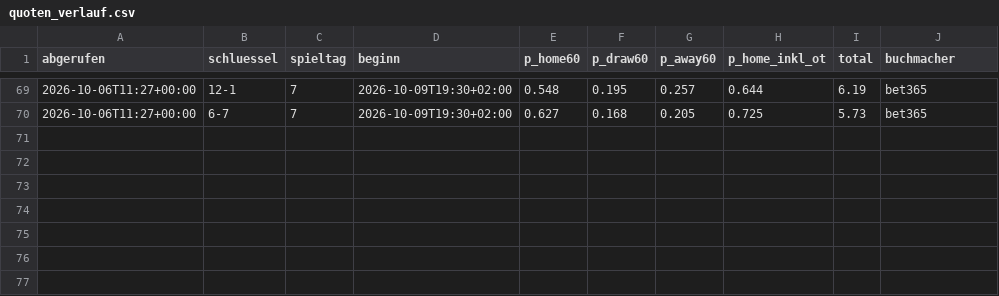
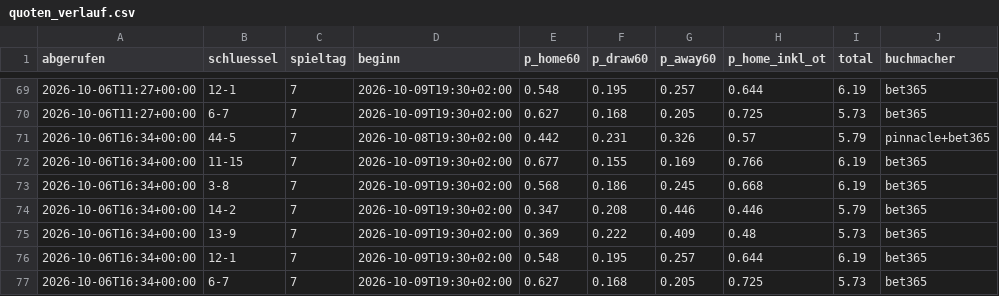
Before and after one commit to machi239/del-fantasy, a CSV file: data/quoten_verlauf.csv, drawn as a sheet; only a part is shown, gaps mark what is left out; the diff names each change by its address in the sheet, - before the commit and + after, or states it on an @@ line.

```diff
--- a/data/quoten_verlauf.csv
+++ b/data/quoten_verlauf.csv
+row 71: 2026-10-06T16:34+00:00 | 44-5 | 7 | 2026-10-08T19:30+02:00 | 0.442 | 0.231 | 0.326 | 0.57 | 5.79 | pinnacle+bet365
+row 72: 2026-10-06T16:34+00:00 | 11-15 | 7 | 2026-10-09T19:30+02:00 | 0.677 | 0.155 | 0.169 | 0.766 | 6.19 | bet365
+row 73: 2026-10-06T16:34+00:00 | 3-8 | 7 | 2026-10-09T19:30+02:00 | 0.568 | 0.186 | 0.245 | 0.668 | 6.19 | bet365
+row 74: 2026-10-06T16:34+00:00 | 14-2 | 7 | 2026-10-09T19:30+02:00 | 0.347 | 0.208 | 0.446 | 0.446 | 5.79 | bet365
+row 75: 2026-10-06T16:34+00:00 | 13-9 | 7 | 2026-10-09T19:30+02:00 | 0.369 | 0.222 | 0.409 | 0.48 | 5.73 | bet365
+row 76: 2026-10-06T16:34+00:00 | 12-1 | 7 | 2026-10-09T19:30+02:00 | 0.548 | 0.195 | 0.257 | 0.644 | 6.19 | bet365
+row 77: 2026-10-06T16:34+00:00 | 6-7 | 7 | 2026-10-09T19:30+02:00 | 0.627 | 0.168 | 0.205 | 0.725 | 5.73 | bet365
```
Also changed, not shown: 1 other file.
